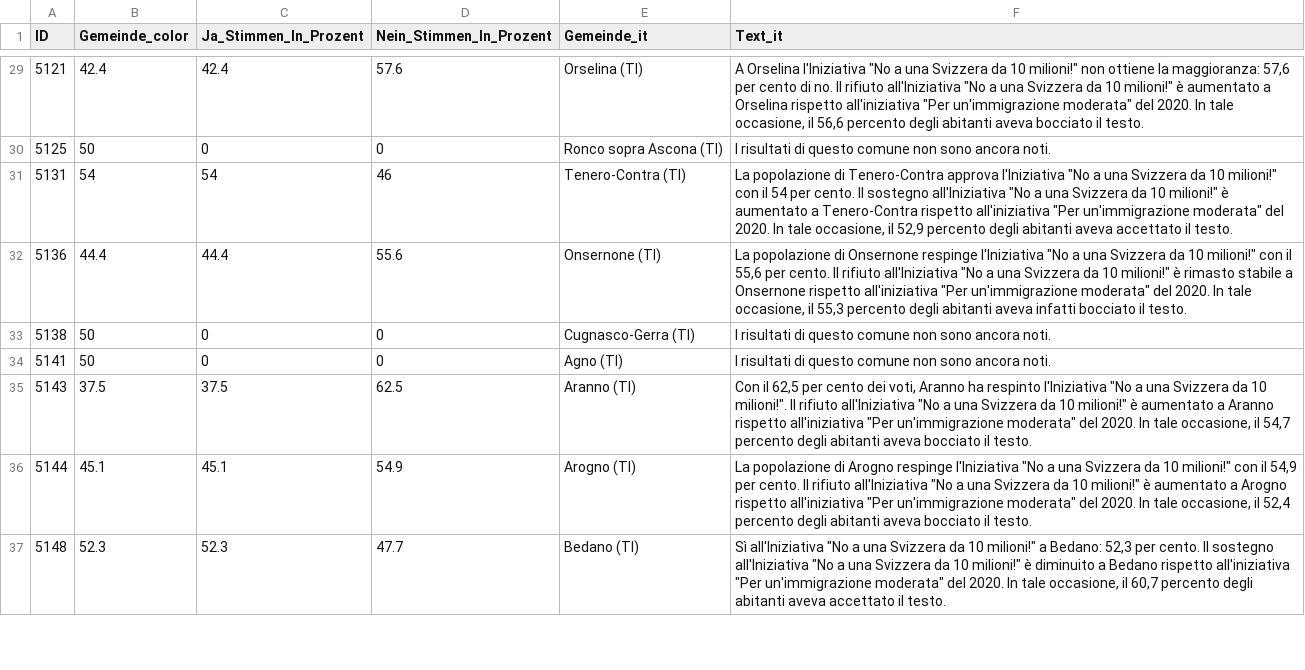
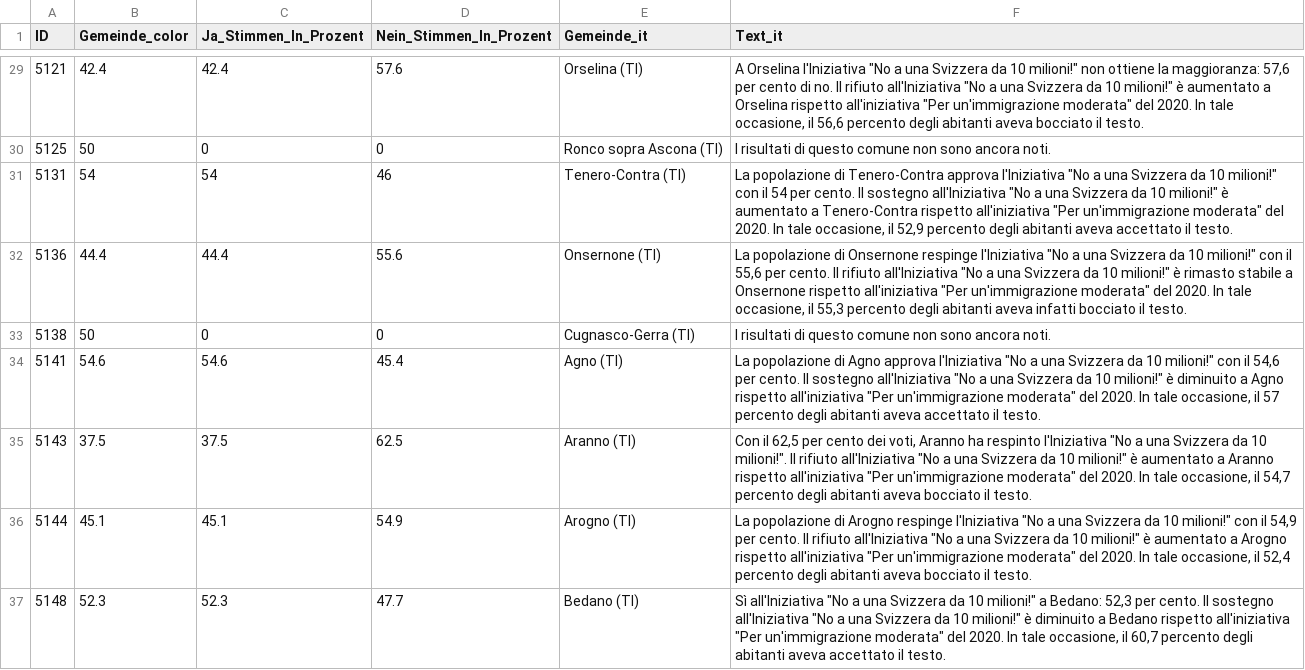
Before and after one commit to awp-finanznachrichten/lena_juni2026, a CSV file: Output_Cantons/TI_CH_Zuwanderung_dw_it.csv, drawn as a sheet; only a part is shown, gaps mark what is left out; the diff covers the shown part only.

```diff
--- a/Output_Cantons/TI_CH_Zuwanderung_dw_it.csv
+++ b/Output_Cantons/TI_CH_Zuwanderung_dw_it.csv
@@ -33,3 +33,3 @@
 5138,50,0,0,"Cugnasco-Gerra (TI)","I risultati di questo comune non sono ancora noti."
-5141,50,0,0,"Agno (TI)","I risultati di questo comune non sono ancora noti."
+5141,54.6,54.6,45.4,"Agno (TI)","La popolazione di Agno approva l'Iniziativa ""No a una Svizzera da 10 milioni!"" con il 54,6 per cento. Il sostegno all'Iniziativa ""No a una Svizzera da 10 milioni!"" è diminuito a Agno rispetto all'iniziativa ""Per un'immigrazione moderata"" del 2020. In tale occasione, il 57 percento degli abitanti aveva accettato il testo."
 5143,37.5,37.5,62.5,"Aranno (TI)","Con il 62,5 per cento dei voti, Aranno ha respinto l'Iniziativa ""No a una Svizzera da 10 milioni!"". Il rifiuto all'Iniziativa ""No a una Svizzera da 10 milioni!"" è aumentato a Aranno rispetto all'iniziativa ""Per un'immigrazione moderata"" del 2020. In tale occasione, il 54,7 percento degli abitanti aveva bocciato il testo."
```
Also changed, not shown: 36 edited cells elsewhere in this file, Output_Cantons/VD_CH_Zuwanderung_dw_fr.csv, Output_Switzerland/CH_Zivildienst_all_data.csv, 22 other files.
